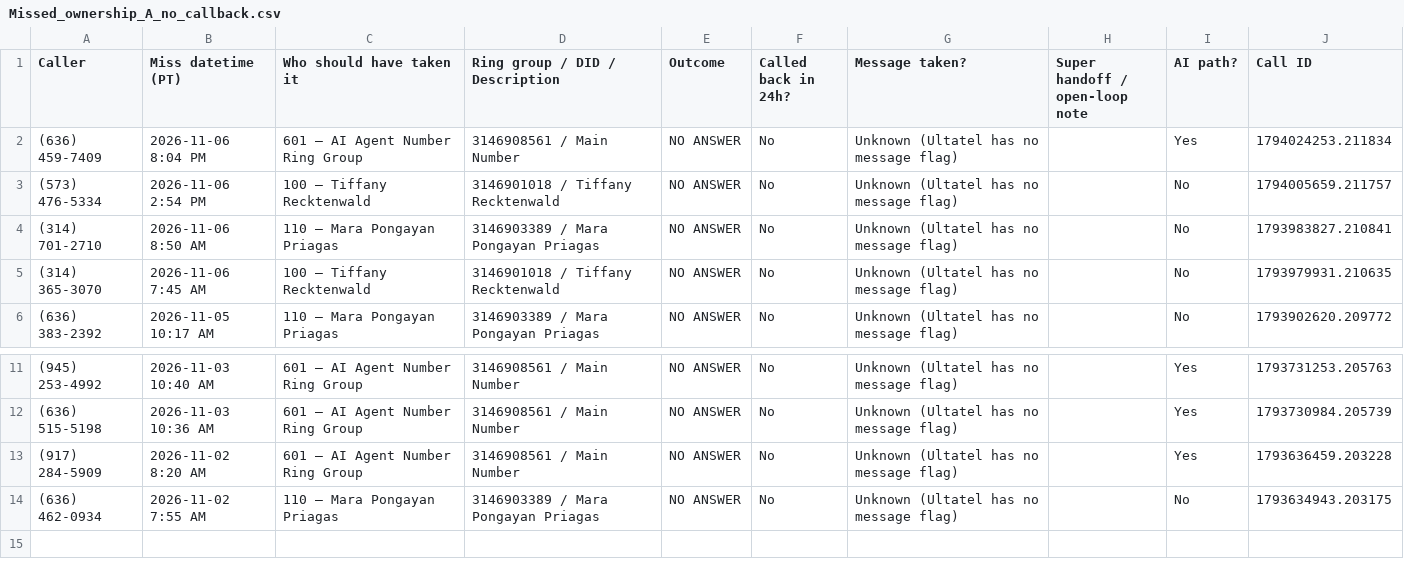
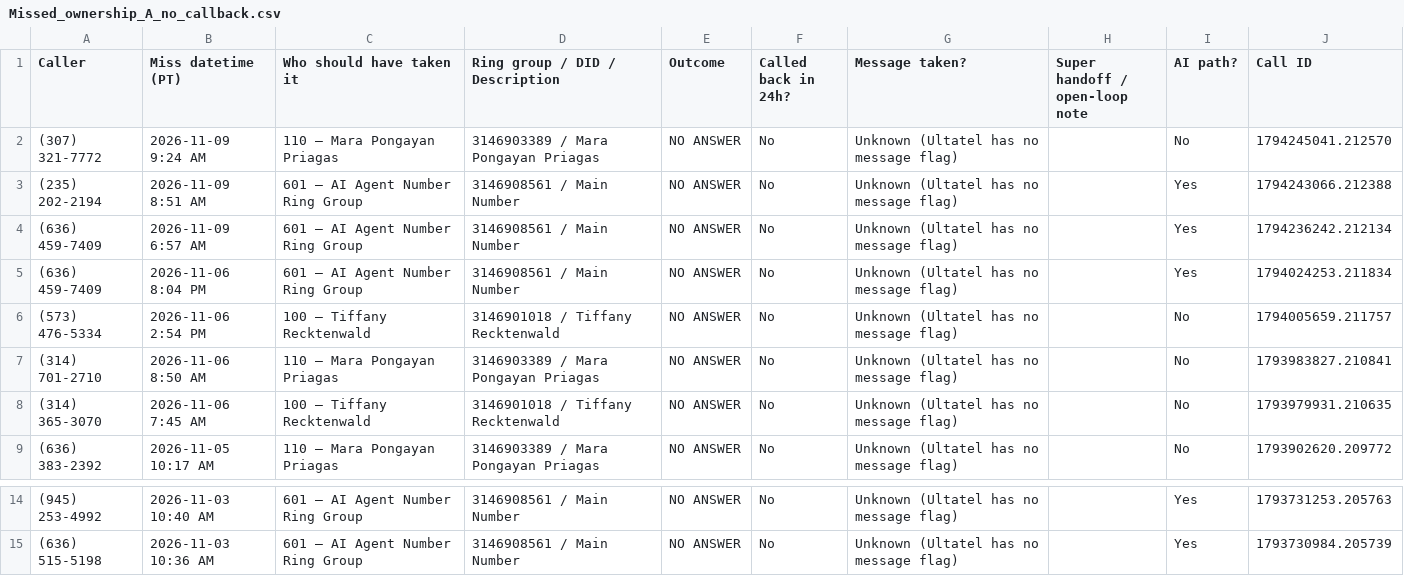
Before and after one commit to pollard22/Phone-dashboard, a CSV file: public/data/Missed_ownership_A_no_callback.csv, drawn as a sheet; only a part is shown, gaps mark what is left out; removed rows and columns are numbered as before the commit, all else as after; the diff names each change by its address in the sheet, - before the commit and + after, or states it on an @@ line.

```diff
--- a/public/data/Missed_ownership_A_no_callback.csv
+++ b/public/data/Missed_ownership_A_no_callback.csv
+row 2: (307) 321-7772 | 2026-11-09 9:24 AM | 110 — Mara Pongayan Priagas | 3146903389 / Mara Pongayan Priagas | NO ANSWER | No | Unknown (Ultatel has no message flag) |  | No | 1794245041.212570
+row 3: (235) 202-2194 | 2026-11-09 8:51 AM | 601 — AI Agent Number Ring Group | 3146908561 / Main Number | NO ANSWER | No | Unknown (Ultatel has no message flag) |  | Yes | 1794243066.212388
+row 4: (636) 459-7409 | 2026-11-09 6:57 AM | 601 — AI Agent Number Ring Group | 3146908561 / Main Number | NO ANSWER | No | Unknown (Ultatel has no message flag) |  | Yes | 1794236242.212134
-row 13: (917) 284-5909 | 2026-11-02 8:20 AM | 601 — AI Agent Number Ring Group | 3146908561 / Main Number | NO ANSWER | No | Unknown (Ultatel has no message flag) |  | Yes | 1793636459.203228
-row 14: (636) 462-0934 | 2026-11-02 7:55 AM | 110 — Mara Pongayan Priagas | 3146903389 / Mara Pongayan Priagas | NO ANSWER | No | Unknown (Ultatel has no message flag) |  | No | 1793634943.203175
```
Also changed, not shown: public/data/Missed_ownership_B_called_back.csv, public/data/callback_hygiene_ultatel.csv, 8 other files.
